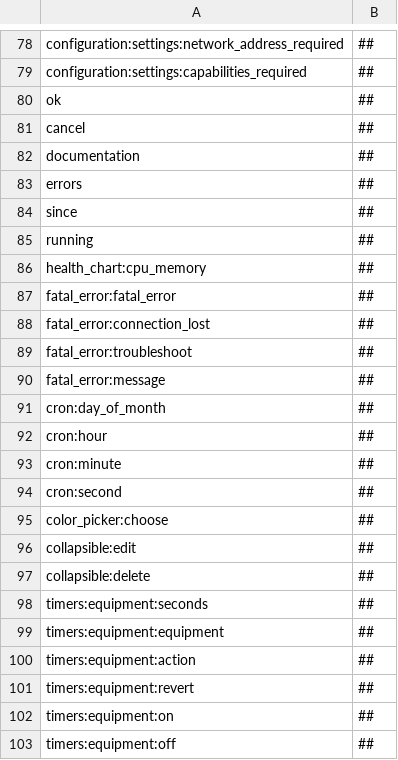
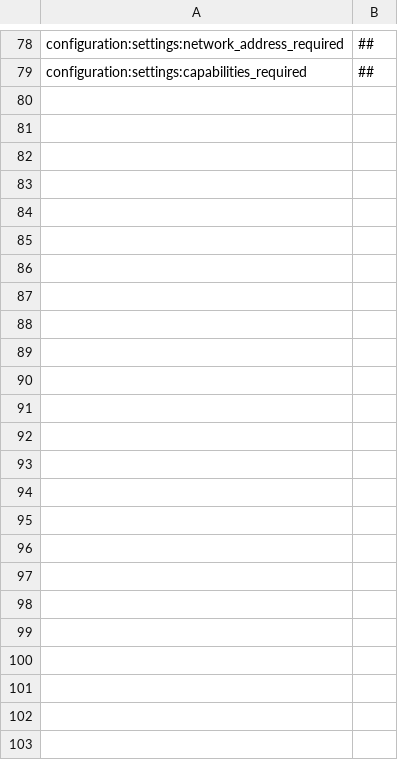
Before and after one commit to AymenRachid/reef-pi, a CSV file: assets/translations/de.csv, drawn as a sheet; only a part is shown, gaps mark what is left out.

```diff
--- a/assets/translations/de.csv
+++ b/assets/translations/de.csv
@@ -79,25 +79 @@ configuration:settings:network_address_required,##
 configuration:settings:capabilities_required,##
-ok,##
-cancel,##
-documentation,##
-errors,##
-since,##
-running,##
-health_chart:cpu_memory,##
-fatal_error:fatal_error,##
-fatal_error:connection_lost,##
-fatal_error:troubleshoot,##
-fatal_error:message,##
-cron:day_of_month,##
-cron:hour,##
-cron:minute,##
-cron:second,##
-color_picker:choose,##
-collapsible:edit,##
-collapsible:delete,##
-timers:equipment:seconds,##
-timers:equipment:equipment,##
-timers:equipment:action,##
-timers:equipment:revert,##
-timers:equipment:on,##
-timers:equipment:off,##
```
Also changed, not shown: assets/translations/en.csv, assets/translations/es.csv, 12 other files.
